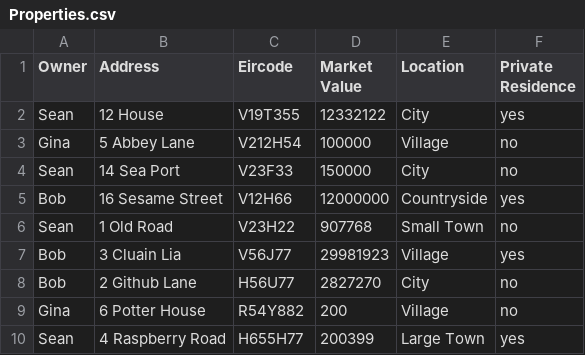
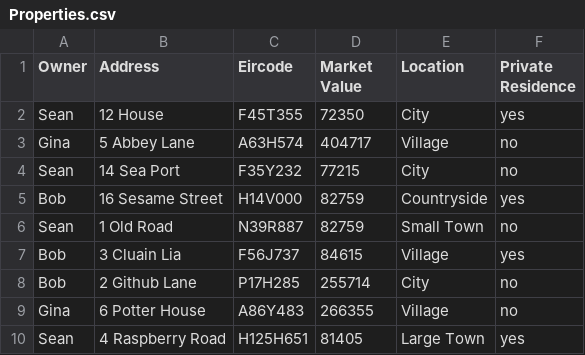
Before and after one commit to ChetachiNwarie/CS4013-Project, a CSV file: Properties.csv, drawn as a sheet.

Commit message:
Update Properties.csv
Changed the Eircode to reflect real Eircode Routing Keys

```diff
--- a/Properties.csv
+++ b/Properties.csv
@@ -1,10 +1,10 @@
 Owner,Address,Eircode,Market Value,Location,Private Residence
-Sean,12 House,V19T355,12332122,City,yes
-Gina,5 Abbey Lane,V212H54,100000,Village,no
-Sean,14 Sea Port,V23F33,150000,City,no
-Bob,16 Sesame Street,V12H66,12000000,Countryside,yes
-Sean,1 Old Road,V23H22,907768,Small Town,no
-Bob,3 Cluain Lia,V56J77,29981923,Village,yes
-Bob,2 Github Lane,H56U77,2827270,City,no
-Gina,6 Potter House,R54Y882,200,Village,no
-Sean,4 Raspberry Road,H655H77,200399,Large Town,yes
+Sean,12 House,F45T355,72350,City,yes
+Gina,5 Abbey Lane,A63H574,404717,Village,no
+Sean,14 Sea Port,F35Y232,77215,City,no
+Bob,16 Sesame Street,H14V000,82759,Countryside,yes
+Sean,1 Old Road,N39R887,82759,Small Town,no
+Bob,3 Cluain Lia,F56J737,84615,Village,yes
+Bob,2 Github Lane,P17H285,255714,City,no
+Gina,6 Potter House,A86Y483,266355,Village,no
+Sean,4 Raspberry Road,H125H651,81405,Large Town,yes
```
